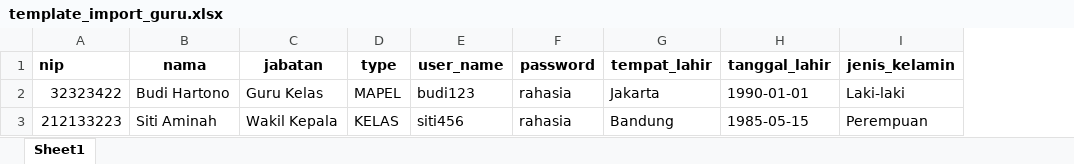
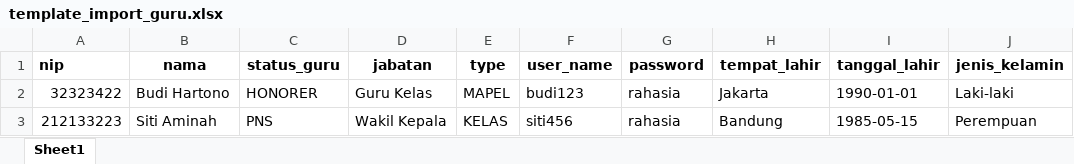
Before and after one commit to fajri-idza/eraport, an Excel workbook: public/template/template_import_guru.xlsx, sheet Sheet1, drawn as a sheet; only a part is shown; values as stored, in another font and other column widths than the file's, no borders; the diff names each change by its address in the sheet, - before the commit and + after, or states it on an @@ line.

```diff
--- a/public/template/template_import_guru.xlsx (sheet Sheet1)
+++ b/public/template/template_import_guru.xlsx (sheet Sheet1)
+column C (status_guru), rows 2-3: HONORER | PNS
```
Also changed, not shown: public/template/template_import_siswa.xlsx, 20 other files.
